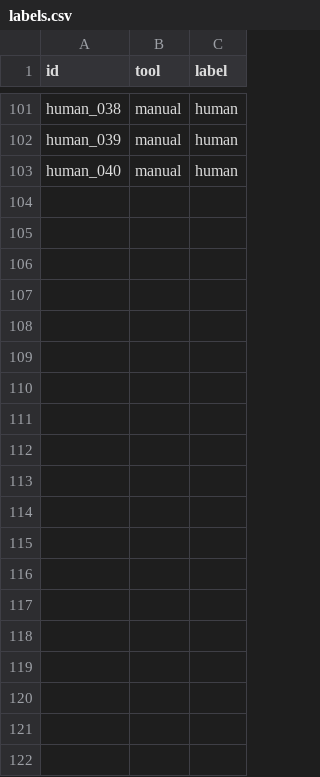
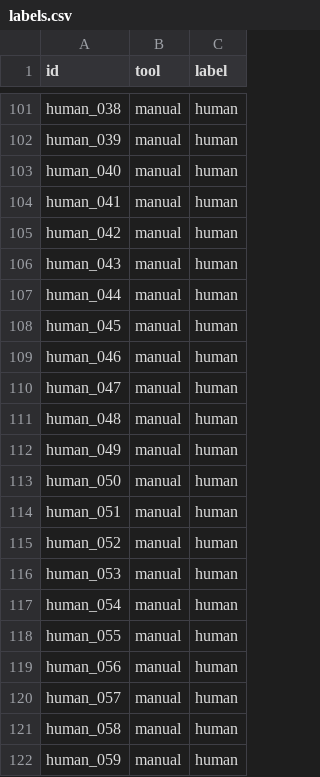
Before and after one commit to muneebkk/webtraceai, a CSV file: dataset/labels.csv, drawn as a sheet; only a part is shown, gaps mark what is left out; the diff covers the shown part only; the diff names each change by its address in the sheet, - before the commit and + after, or states it on an @@ line.

Commit message:
added 35 human data and updated labels.csv

```diff
--- a/dataset/labels.csv
+++ b/dataset/labels.csv
+row 104: human_041 | manual | human
+row 105: human_042 | manual | human
+row 106: human_043 | manual | human
+row 107: human_044 | manual | human
+row 108: human_045 | manual | human
+row 109: human_046 | manual | human
+row 110: human_047 | manual | human
+row 111: human_048 | manual | human
+row 112: human_049 | manual | human
+row 113: human_050 | manual | human
+row 114: human_051 | manual | human
+row 115: human_052 | manual | human
+row 116: human_053 | manual | human
+row 117: human_054 | manual | human
+row 118: human_055 | manual | human
+row 119: human_056 | manual | human
+row 120: human_057 | manual | human
+row 121: human_058 | manual | human
+row 122: human_059 | manual | human
```
Also changed, not shown: 16 added rows elsewhere in this file, 35 other files.
